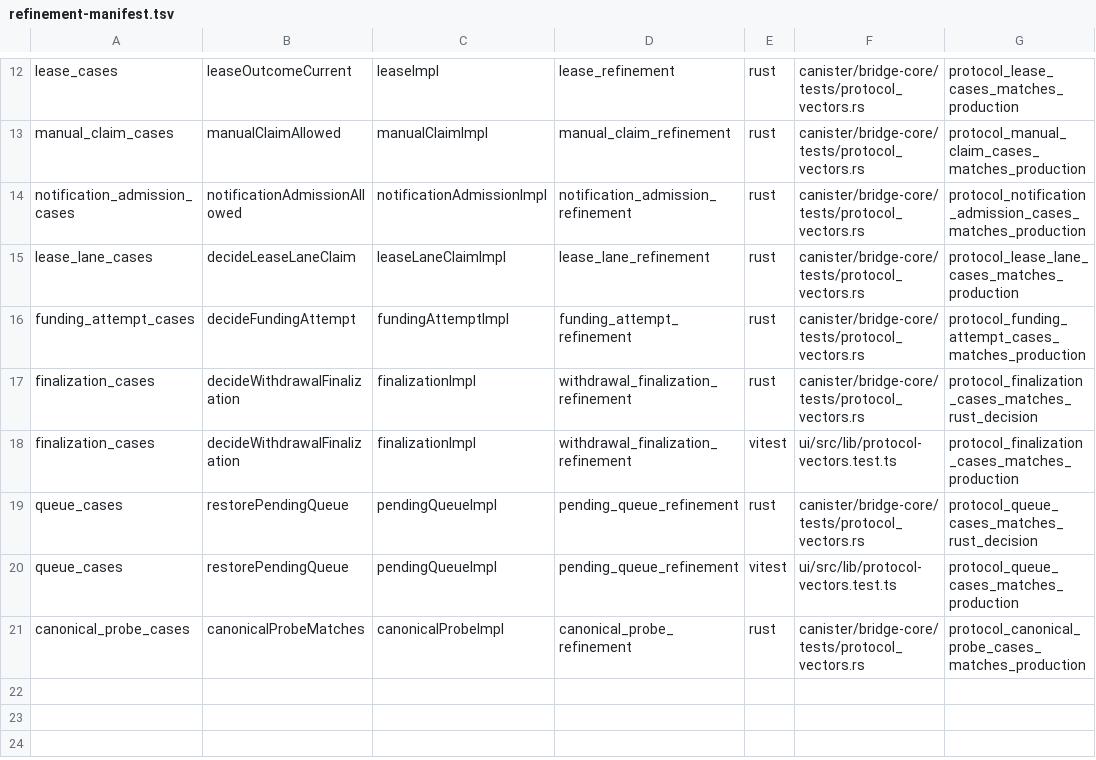
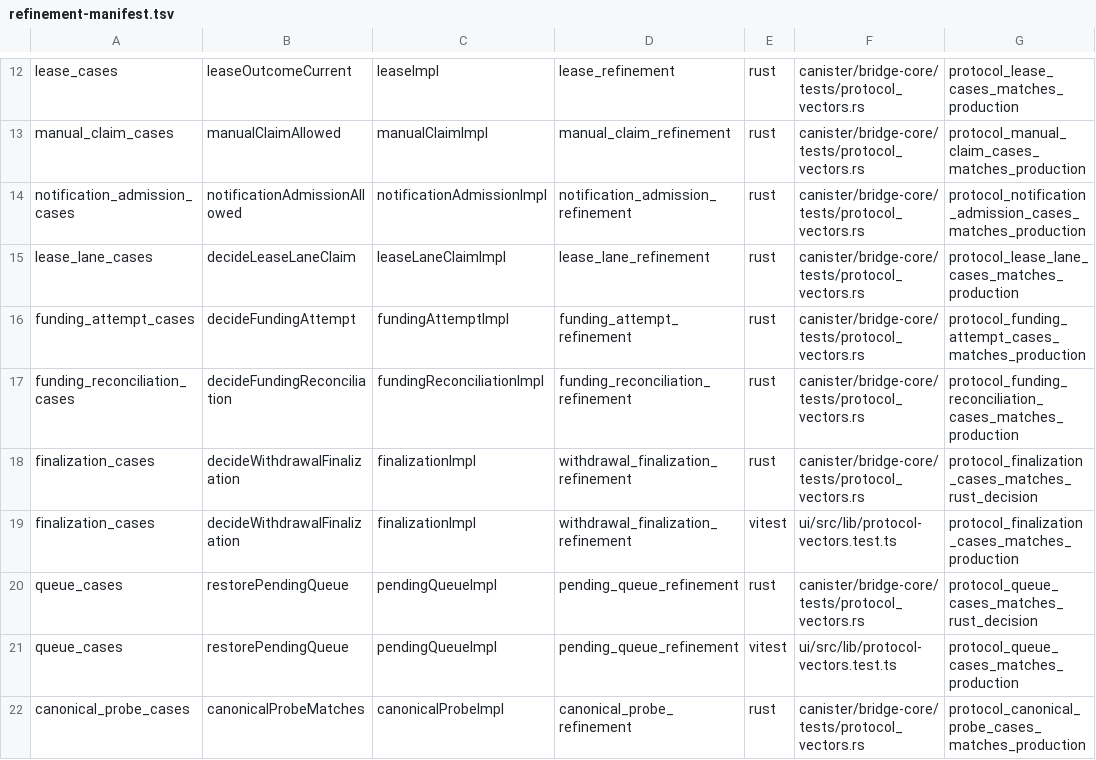
Before and after one commit to humandebri/Bridge, a TSV file: verification/refinement-manifest.tsv, drawn as a sheet; only a part is shown, gaps mark what is left out; the diff names each change by its address in the sheet, - before the commit and + after, or states it on an @@ line.

```diff
--- a/verification/refinement-manifest.tsv
+++ b/verification/refinement-manifest.tsv
+row 17: funding_reconciliation_cases | decideFundingReconciliation | fundingReconciliationImpl | funding_reconciliation_refinement | rust | canister/bridge-core/tests/protocol_vectors.rs | protocol_funding_reconciliation_cases_matches_production
```
Also changed, not shown: verification/assumptions.tsv, verification/claims.tsv, 51 other files.
